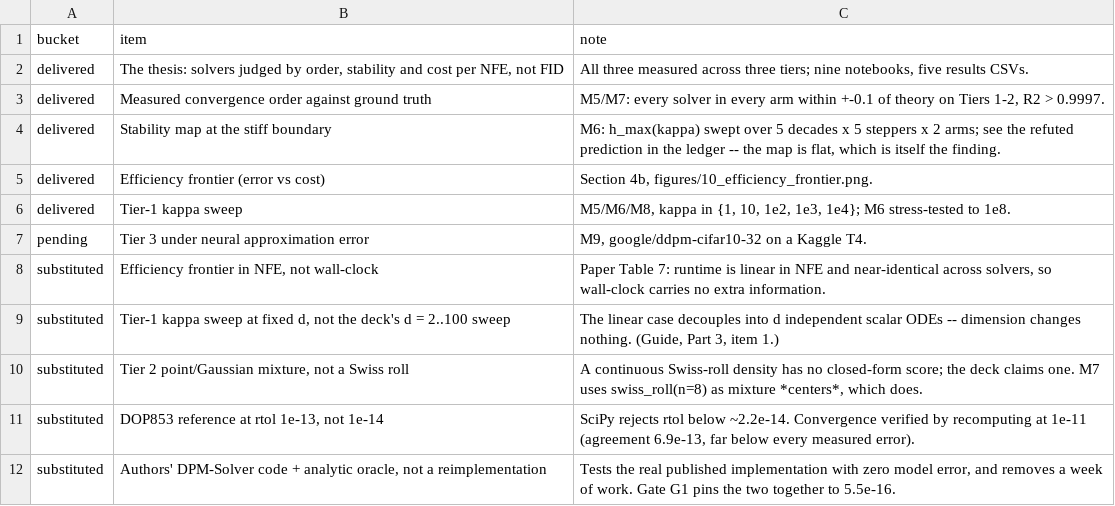
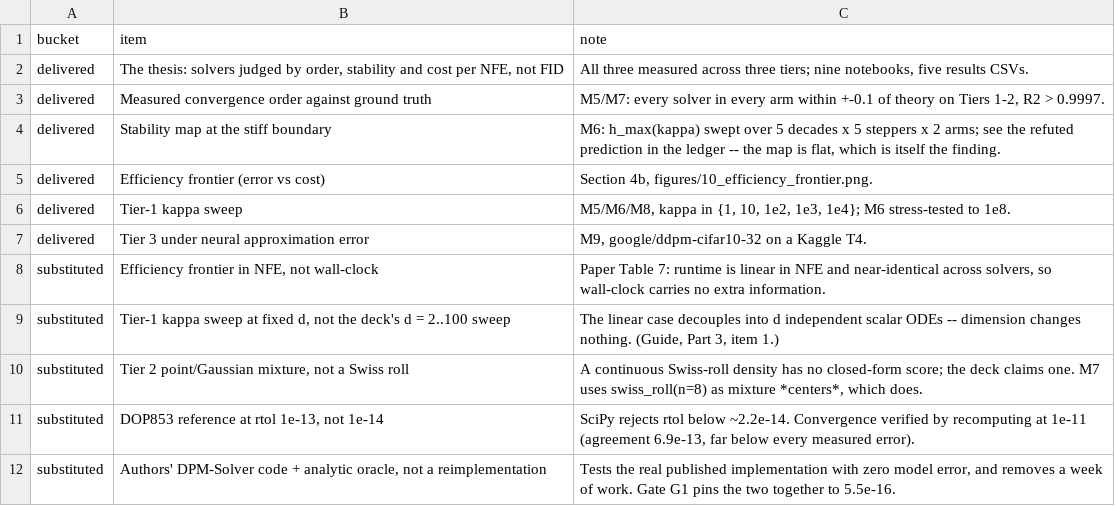
Before and after one commit to MehemudAzad/NUMERICAL-PROJECT, a CSV file: results/proposal_coverage.csv, drawn as a sheet; only a part is shown.

```diff
--- a/results/proposal_coverage.csv
+++ b/results/proposal_coverage.csv
@@ -6,3 +6,3 @@ delivered,Efficiency frontier (error vs cost),"Section 4b, figures/10_efficiency
 delivered,Tier-1 kappa sweep,"M5/M6/M8, kappa in {1, 10, 1e2, 1e3, 1e4}; M6 stress-tested to 1e8."
-pending,Tier 3 under neural approximation error,"M9, google/ddpm-cifar10-32 on a Kaggle T4."
+delivered,Tier 3 under neural approximation error,"M9, google/ddpm-cifar10-32 on a Kaggle T4."
 substituted,"Efficiency frontier in NFE, not wall-clock","Paper Table 7: runtime is linear in NFE and near-identical across solvers, so wall-clock carries no extra information."
```
Also changed, not shown: results/master_order_table.csv, results/predictions_ledger.csv, 9 other files.
